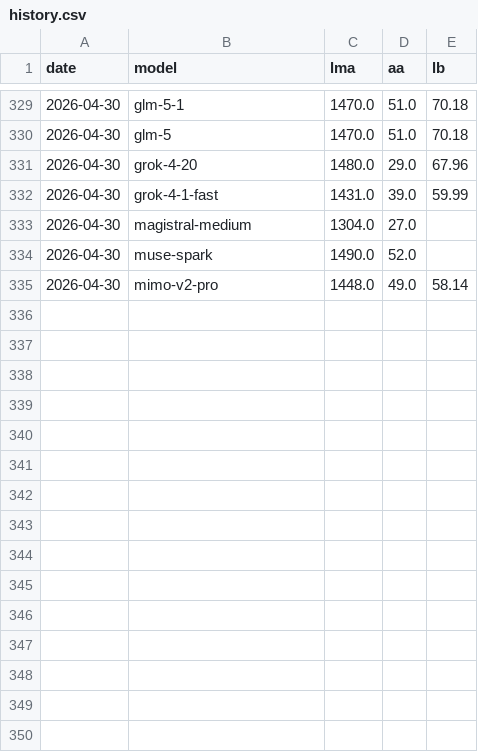
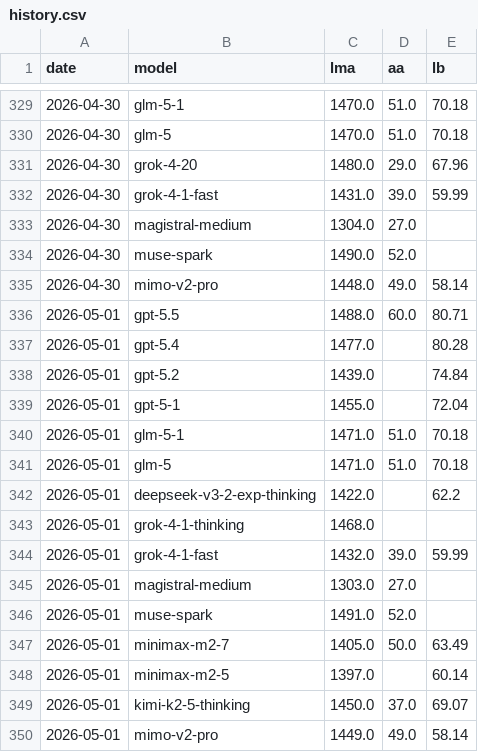
Before and after one commit to Franri3008/ai-model-leaderboard, a CSV file: data/history.csv, drawn as a sheet; only a part is shown, gaps mark what is left out; the diff names each change by its address in the sheet, - before the commit and + after, or states it on an @@ line.

```diff
--- a/data/history.csv
+++ b/data/history.csv
+row 336: 2026-05-01 | gpt-5.5 | 1488.0 | 60.0 | 80.71
+row 337: 2026-05-01 | gpt-5.4 | 1477.0 |  | 80.28
+row 338: 2026-05-01 | gpt-5.2 | 1439.0 |  | 74.84
+row 339: 2026-05-01 | gpt-5-1 | 1455.0 |  | 72.04
+row 340: 2026-05-01 | glm-5-1 | 1471.0 | 51.0 | 70.18
+row 341: 2026-05-01 | glm-5 | 1471.0 | 51.0 | 70.18
+row 342: 2026-05-01 | deepseek-v3-2-exp-thinking | 1422.0 |  | 62.2
+row 343: 2026-05-01 | grok-4-1-thinking | 1468.0
+row 344: 2026-05-01 | grok-4-1-fast | 1432.0 | 39.0 | 59.99
+row 345: 2026-05-01 | magistral-medium | 1303.0 | 27.0
+row 346: 2026-05-01 | muse-spark | 1491.0 | 52.0
+row 347: 2026-05-01 | minimax-m2-7 | 1405.0 | 50.0 | 63.49
+row 348: 2026-05-01 | minimax-m2-5 | 1397.0 |  | 60.14
+row 349: 2026-05-01 | kimi-k2-5-thinking | 1450.0 | 37.0 | 69.07
+row 350: 2026-05-01 | mimo-v2-pro | 1449.0 | 49.0 | 58.14
```
Also changed, not shown: data/processed.csv, 3 other files.
